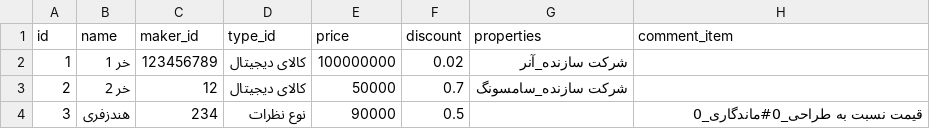
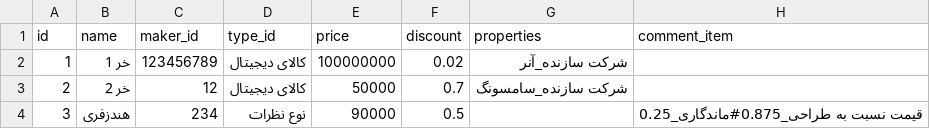
Before and after one commit to Alireza-Abrehforoush/Onket, a CSV file: Project/Main/Onket/Database/Goods/goods.csv, drawn as a sheet.

```diff
--- a/Project/Main/Onket/Database/Goods/goods.csv
+++ b/Project/Main/Onket/Database/Goods/goods.csv
@@ -3,2 +3,2 @@ id;name;maker_id;type_id;price;discount;properties;comment_item
 2;خر 2;12;کالای دیجیتال;50000;0.7;شرکت سازنده_سامسونگ;
-3;هندزفری;234;نوع نظرات;90000;0.5;;قیمت نسبت به طراحی_0#ماندگاری_0
+3;هندزفری;234;نوع نظرات;90000;0.5;;قیمت نسبت به طراحی_0.875#ماندگاری_0.25
```
Also changed, not shown: Project/Main/Onket/Database/User/a@a.com.csv, 13 other files.
